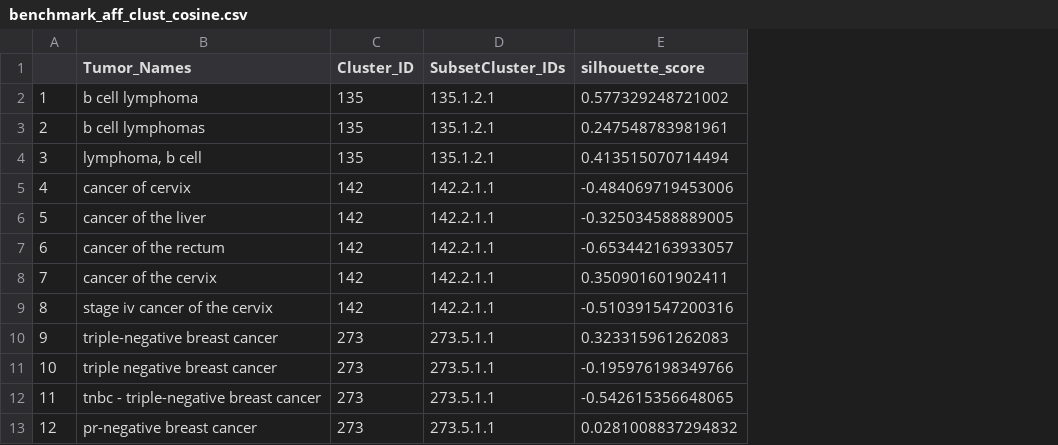
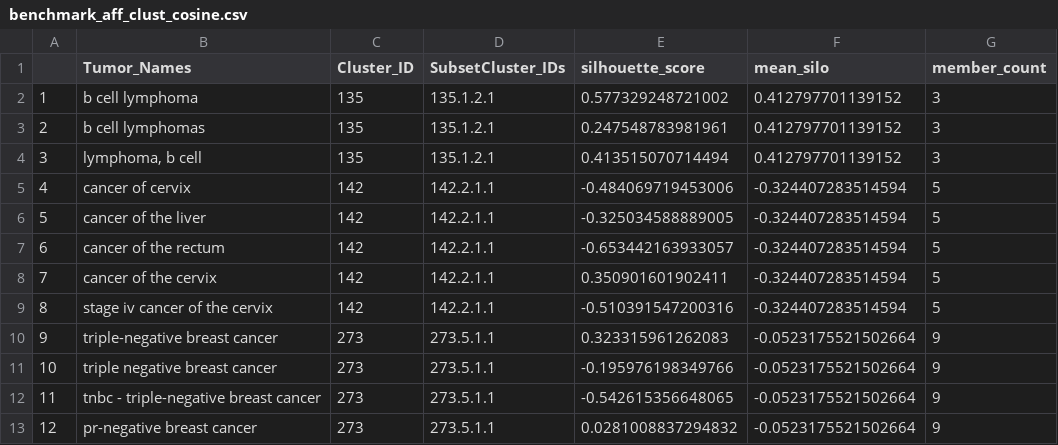
Before and after one commit to TaylorResearchLab/CANTOS, a CSV file: analysis/results/benchmark_aff_clust_cosine.csv, drawn as a sheet; only a part is shown; the diff names each change by its address in the sheet, - before the commit and + after, or states it on an @@ line.

Commit message:
adding update benchmarks

```diff
--- a/analysis/results/benchmark_aff_clust_cosine.csv
+++ b/analysis/results/benchmark_aff_clust_cosine.csv
+column F (mean_silo), rows 2-13: 0.412797701139152 | 0.412797701139152 | 0.412797701139152 | -0.324407283514594 | -0.324407283514594 | -0.324407283514594 | -0.324407283514594 | -0.324407283514594 | -0.0523175521502664 | -0.0523175521502664 | -0.0523175521502664 | -0.0523175521502664
+column G (member_count), rows 2-13: 3 | 3 | 3 | 5 | 5 | 5 | 5 | 5 | 9 | 9 | 9 | 9
```
Also changed, not shown: analysis/results/benchmark_aff_clust_jw.csv, analysis/results/benchmark_aff_clust_lv.csv.
